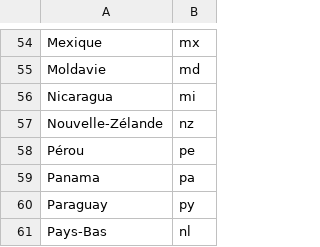
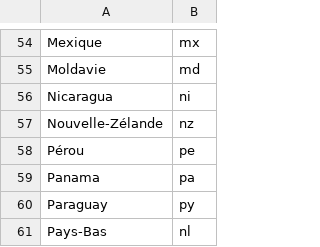
Before and after one commit to MEPatron/MEPatron.github.io, a CSV file: code-pays.csv, drawn as a sheet; only a part is shown, gaps mark what is left out.

```diff
--- a/code-pays.csv
+++ b/code-pays.csv
@@ -55,3 +55,3 @@ Mexique,mx
 Moldavie,md
-Nicaragua,mi
+Nicaragua,ni
 Nouvelle-Zélande,nz
```
Also changed, not shown: 14 other files.
